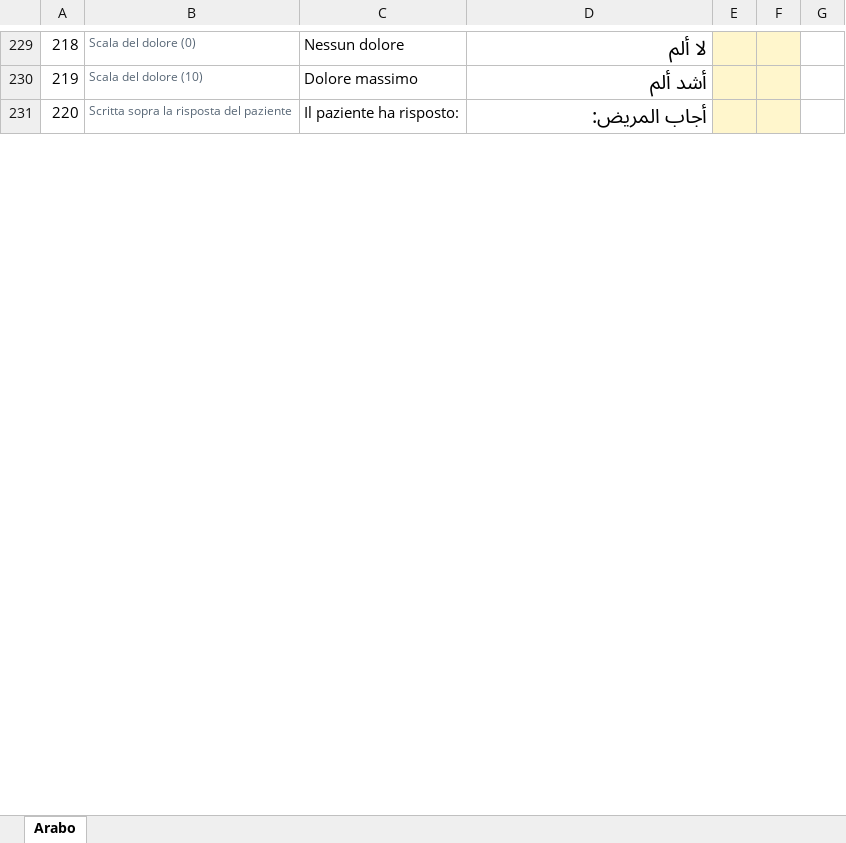
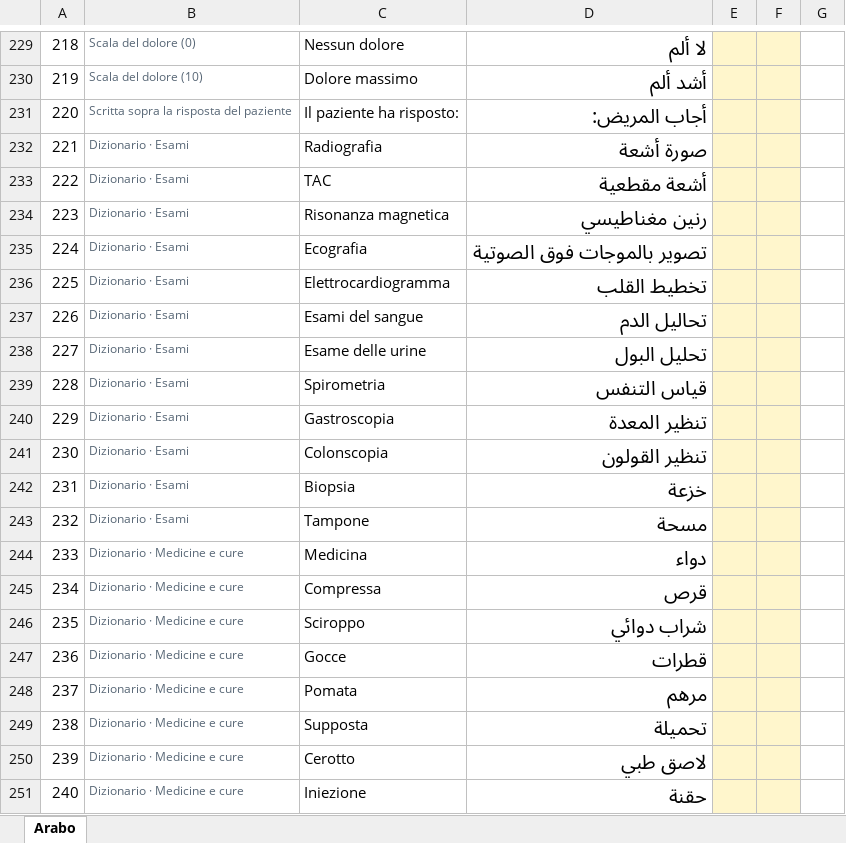
Before and after one commit to Massimiliano1965/MedTranslator, an Excel workbook: controllo-traduzioni/MedTranslator_controllo_Arabo.xlsx, sheet Arabo, drawn as a sheet; only a part is shown, gaps mark what is left out; values as stored, in another font and other column widths than the file's, no borders; the diff covers the shown part only; the diff names each change by its address in the sheet, - before the commit and + after, or states it on an @@ line.

```diff
--- a/controllo-traduzioni/MedTranslator_controllo_Arabo.xlsx (sheet Arabo)
+++ b/controllo-traduzioni/MedTranslator_controllo_Arabo.xlsx (sheet Arabo)
+row 232: 221 | Dizionario · Esami | Radiografia | صورة أشعة
+row 233: 222 | Dizionario · Esami | TAC | أشعة مقطعية
+row 234: 223 | Dizionario · Esami | Risonanza magnetica | رنين مغناطيسي
+row 235: 224 | Dizionario · Esami | Ecografia | تصوير بالموجات فوق الصوتية
+row 236: 225 | Dizionario · Esami | Elettrocardiogramma | تخطيط القلب
+row 237: 226 | Dizionario · Esami | Esami del sangue | تحاليل الدم
+row 238: 227 | Dizionario · Esami | Esame delle urine | تحليل البول
+row 239: 228 | Dizionario · Esami | Spirometria | قياس التنفس
+row 240: 229 | Dizionario · Esami | Gastroscopia | تنظير المعدة
+row 241: 230 | Dizionario · Esami | Colonscopia | تنظير القولون
+row 242: 231 | Dizionario · Esami | Biopsia | خزعة
+row 243: 232 | Dizionario · Esami | Tampone | مسحة
+row 244: 233 | Dizionario · Medicine e cure | Medicina | دواء
+row 245: 234 | Dizionario · Medicine e cure | Compressa | قرص
+row 246: 235 | Dizionario · Medicine e cure | Sciroppo | شراب دوائي
+row 247: 236 | Dizionario · Medicine e cure | Gocce | قطرات
+row 248: 237 | Dizionario · Medicine e cure | Pomata | مرهم
+row 249: 238 | Dizionario · Medicine e cure | Supposta | تحميلة
+row 250: 239 | Dizionario · Medicine e cure | Cerotto | لاصق طبي
+row 251: 240 | Dizionario · Medicine e cure | Iniezione | حقنة
```
Also changed, not shown: 95 added rows, 3 edited cells and row numbers in column A elsewhere in this sheet, controllo-traduzioni/MedTranslator_controllo_Bengalese.xlsx, controllo-traduzioni/MedTranslator_controllo_Punjabi.xlsx, 11 other files.
